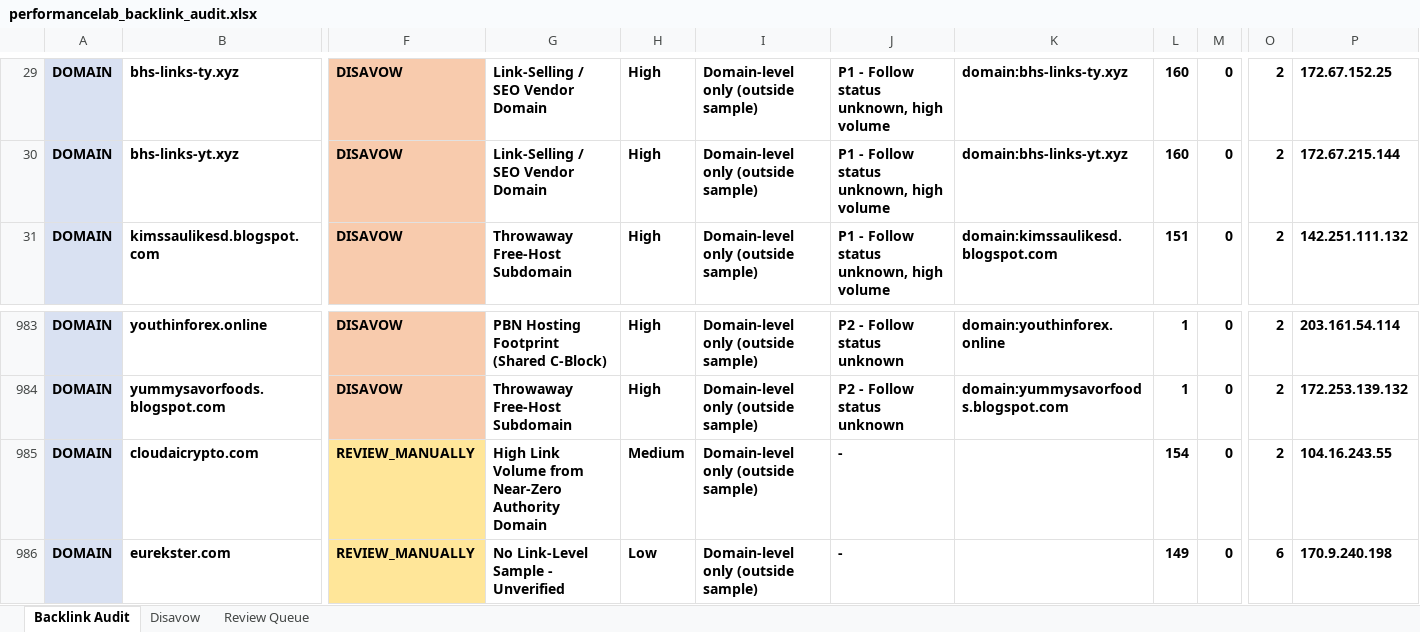
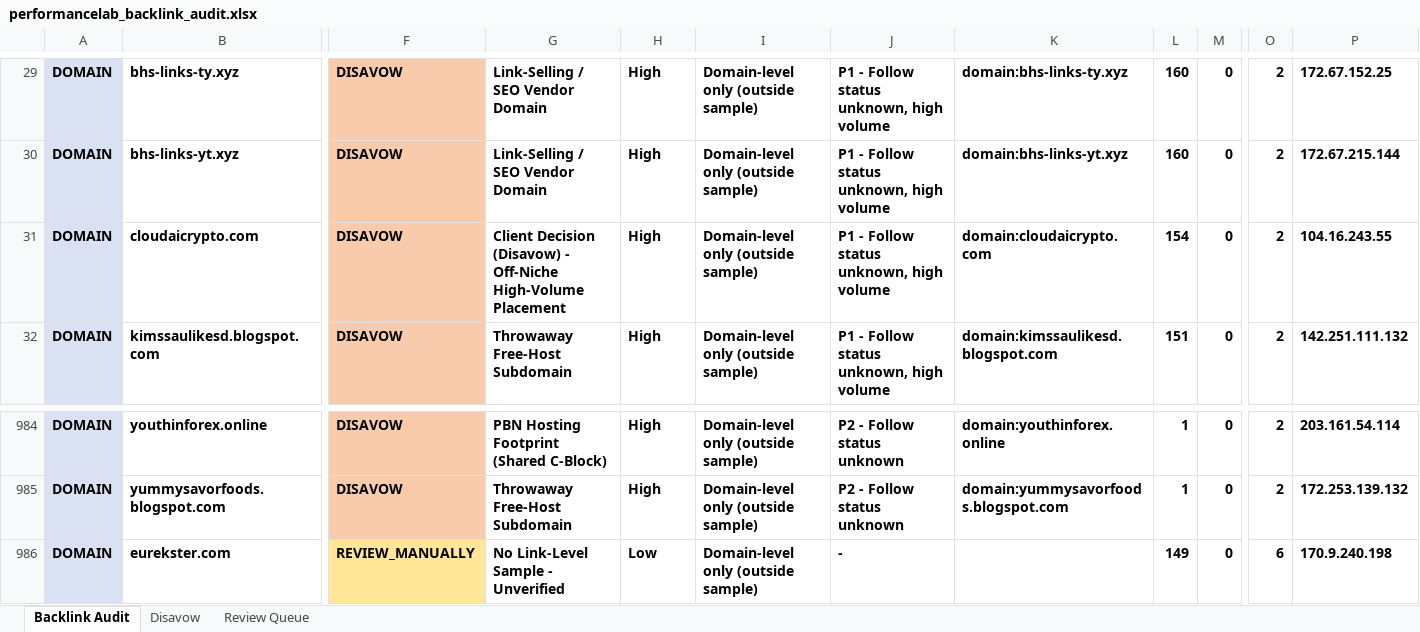
Before and after one commit to fahadahmad-ship-it/test, an Excel workbook: backlink-audit/out/performancelab_backlink_audit.xlsx, sheet Backlink Audit, drawn as a sheet; only a part is shown, gaps mark what is left out; values as stored, in another font and other column widths than the file's, no borders; removed rows and columns are numbered as before the commit, all else as after; rows hold the shown columns only; the diff names each change by its address in the sheet, - before the commit and + after, or states it on an @@ line.

```diff
--- a/backlink-audit/out/performancelab_backlink_audit.xlsx (sheet Backlink Audit)
+++ b/backlink-audit/out/performancelab_backlink_audit.xlsx (sheet Backlink Audit)
+row 31: DOMAIN | cloudaicrypto.com | DISAVOW | Client Decision (Disavow) - Off-Niche High-Volume Placement | High | Domain-level only (outside sample) | P1 - Follow status unknown, high volume | domain:cloudaicrypto.com | 154 | 0 | 2 | 104.16.243.55
-row 985: DOMAIN | cloudaicrypto.com | REVIEW_MANUALLY | High Link Volume from Near-Zero Authority Domain | Medium | Domain-level only (outside sample) | - |  | 154 | 0 | 2 | 104.16.243.55
```
Also changed, not shown: sheet Review Queue, sheet Disavow, 3 other files.
